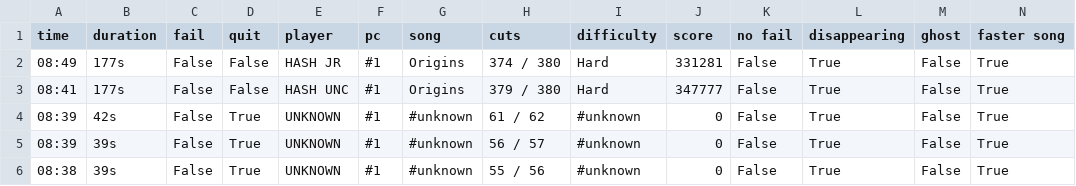
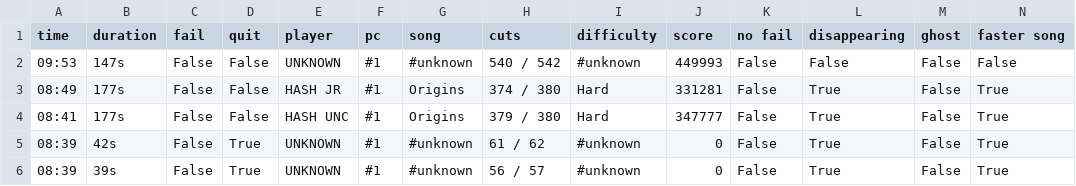
Before and after one commit to budidino/multiverse, a CSV file: latest.csv, drawn as a sheet; only a part is shown; the shorter side is filled out with more unchanged rows.

```diff
--- a/latest.csv
+++ b/latest.csv
@@ -1,2 +1,3 @@
 time, duration, fail, quit, player, pc, song, cuts, difficulty, score, no fail, disappearing, ghost, faster song
+09:53, 147s, False, False, UNKNOWN, #1, #unknown, 540 / 542, #unknown, 449993, False, False, False, False
 08:49, 177s, False, False, HASH JR, #1, Origins, 374 / 380, Hard, 331281, False, True, False, True
```
Also changed, not shown: 2 other files.
